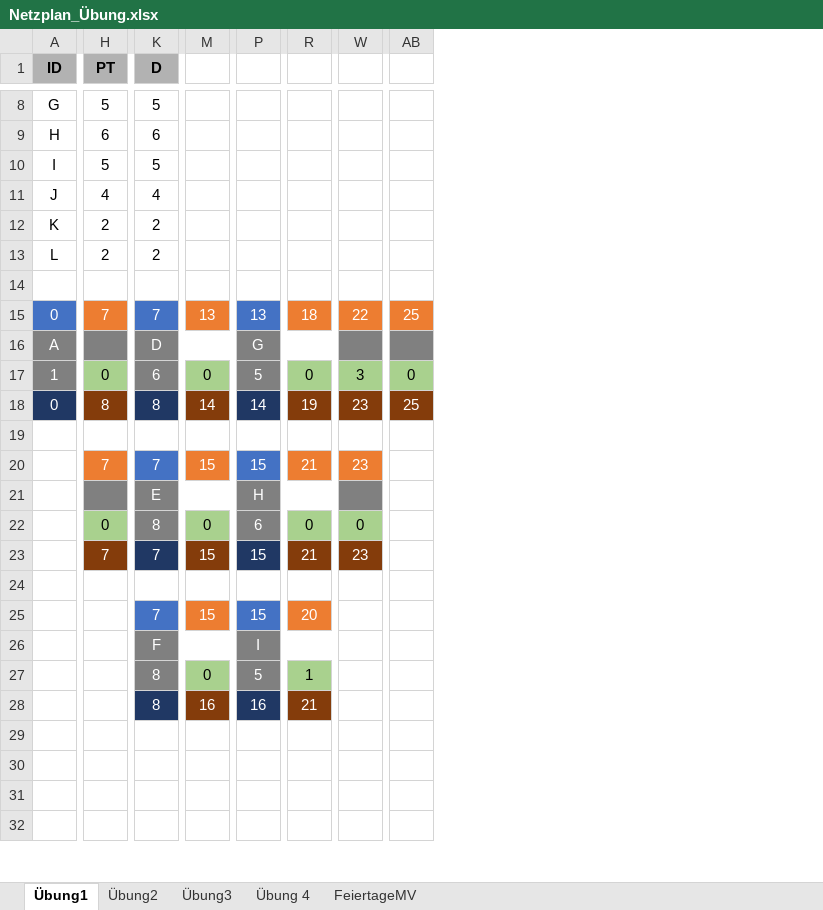
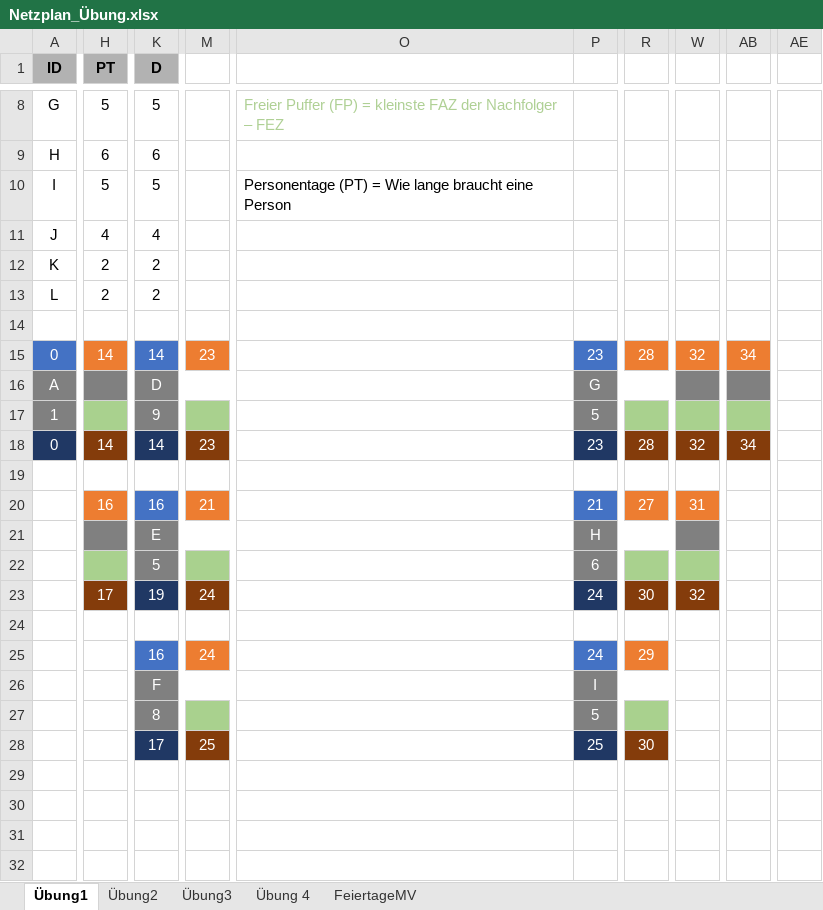
Before and after one commit to SebastianMeisel/QM_PM, an Excel workbook: Übungen/Netzplan_Übung.xlsx, sheet Übung1, drawn as a sheet; only a part is shown, gaps mark what is left out; values as stored, in another font and other column widths than the file's, no borders; conditional formats not drawn; removed rows and columns are numbered as before the commit, all else as after; rows hold the shown columns only; the diff covers the shown part only; the diff names each change by its address in the sheet, - before the commit and + after, or states it on an @@ line.

Commit message:
Ressourcen

```diff
--- a/Übungen/Netzplan_Übung.xlsx (sheet Übung1)
+++ b/Übungen/Netzplan_Übung.xlsx (sheet Übung1)
-column M, rows 15-17: 13 |  | 0; row 27: 0
+column M, row 15: 23
+column O, rows 8-10: Freier Puffer (FP) = kleinste FAZ der Nachfolger – FEZ |  | Personentage (PT) = Wie lange braucht eine Person
-column R, rows 15-17: 18 |  | 0; row 27: 1
+column R, row 15: 28
-column W, rows 15-17: 22 |  | 3
+column W, row 15: 32
-column AB, rows 15-17: 25 |  | 0
+column AB, row 15: 34
+column AE, empty
-H15 (PT): 7
+H15 (PT): 14
-K15 (D): 7
+K15 (D): 14
-P15: 13
+P15: 23
-H17 (PT): 0
+H17 (PT): (empty)
-K17 (D): 6
+K17 (D): 9
-row 18: 0 | 8 | 8 | 14 | 14 | 19 | 23 | 25
+row 18: 0 | 14 | 14 | 23 |  | 23 | 28 | 32 | 34
-row 20:  | 7 | 7 | 15 | 15 | 21 | 23
+row 20:  | 16 | 16 | 21 |  | 21 | 27 | 31
-row 22:  | 0 | 8 | 0 | 6 | 0 | 0
-row 23:  | 7 | 7 | 15 | 15 | 21 | 23
+row 22:  |  | 5 |  |  | 6
+row 23:  | 17 | 19 | 24 |  | 24 | 30 | 32
-row 25:  |  | 7 | 15 | 15 | 20
+row 25:  |  | 16 | 24 |  | 24 | 29
-row 28:  |  | 8 | 16 | 16 | 21
+row 28:  |  | 17 | 25 |  | 25 | 30
```
Also changed, not shown: 1 removed column and 20 edited cells elsewhere in this sheet.
